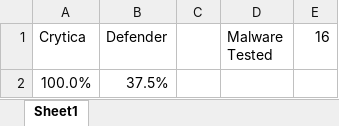
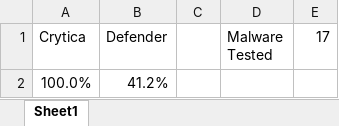
Before and after one commit to Cito-98/test123, an Excel workbook: Info Linux.xlsx, sheet Sheet1, drawn as a sheet; values as stored, in another font and other column widths than the file's, no borders; the diff names each change by its address in the sheet, - before the commit and + after, or states it on an @@ line.

```diff
--- a/Info Linux.xlsx (sheet Sheet1)
+++ b/Info Linux.xlsx (sheet Sheet1)
-E1: 16
+E1: 17
-B2 (Defender): 37.5%
+B2 (Defender): 41.2%
```
Also changed, not shown: 2 other files.
